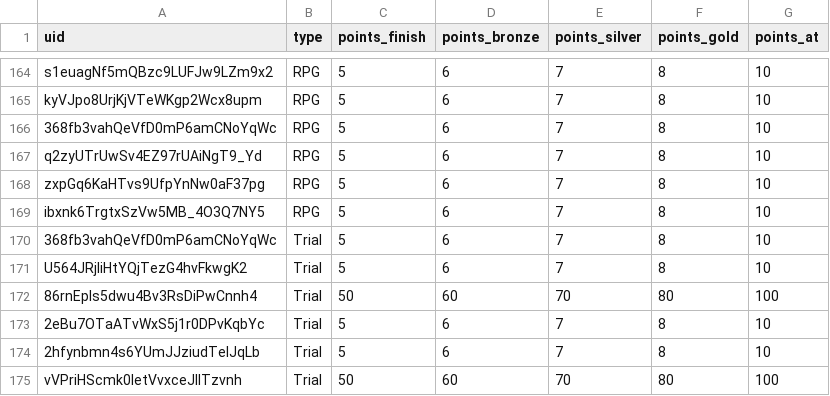
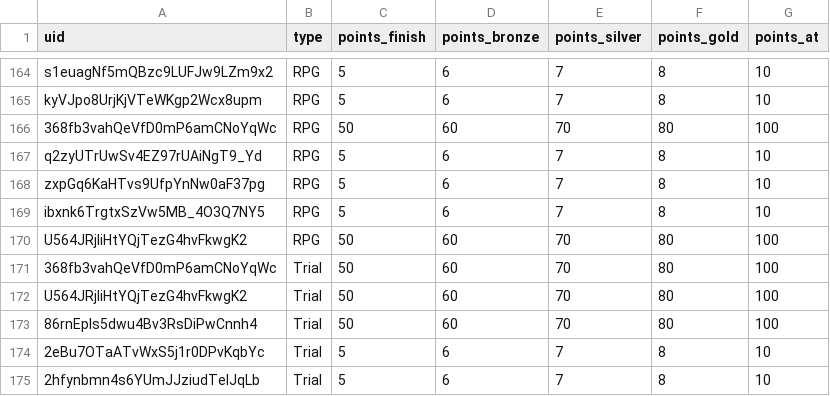
Before and after one commit to spl1nes/tmrank, a CSV file: maps.csv, drawn as a sheet; only a part is shown, gaps mark what is left out; the shorter side is filled out with more unchanged rows.

Commit message:
Update maps.csv

```diff
--- a/maps.csv
+++ b/maps.csv
@@ -165,3 +165,3 @@ s1euagNf5mQBzc9LUFJw9LZm9x2,RPG,5,6,7,8,10
 kyVJpo8UrjKjVTeWKgp2Wcx8upm,RPG,5,6,7,8,10
-368fb3vahQeVfD0mP6amCNoYqWc,RPG,5,6,7,8,10
+368fb3vahQeVfD0mP6amCNoYqWc,RPG,50,60,70,80,100
 q2zyUTrUwSv4EZ97rUAiNgT9_Yd,RPG,5,6,7,8,10
@@ -169,4 +169,5 @@ zxpGq6KaHTvs9UfpYnNw0aF37pg,RPG,5,6,7,8,10
 ibxnk6TrgtxSzVw5MB_4O3Q7NY5,RPG,5,6,7,8,10
-368fb3vahQeVfD0mP6amCNoYqWc,Trial,5,6,7,8,10
-U564JRjIiHtYQjTezG4hvFkwgK2,Trial,5,6,7,8,10
+U564JRjIiHtYQjTezG4hvFkwgK2,RPG,50,60,70,80,100
+368fb3vahQeVfD0mP6amCNoYqWc,Trial,50,60,70,80,100
+U564JRjIiHtYQjTezG4hvFkwgK2,Trial,50,60,70,80,100
 86rnEpls5dwu4Bv3RsDiPwCnnh4,Trial,50,60,70,80,100
```
